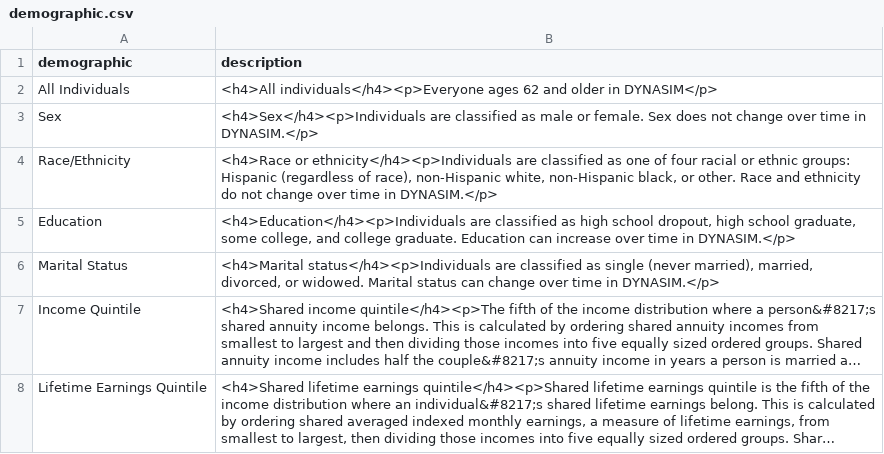
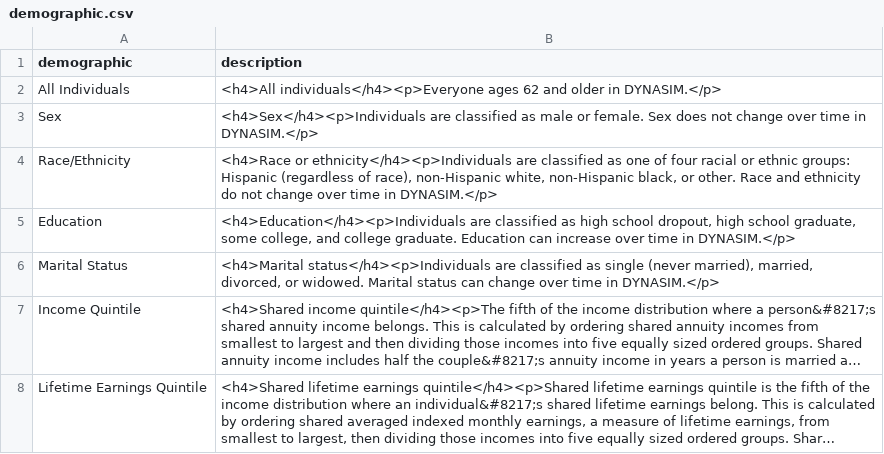
Before and after one commit to UrbanInstitute/dynasim-shiny3, a CSV file: text/demographic.csv, drawn as a sheet; long unchanged cells end in ….

```diff
--- a/text/demographic.csv
+++ b/text/demographic.csv
@@ -1,3 +1,3 @@
 demographic,description
-All Individuals,<h4>All individuals</h4><p>Everyone ages 62 and older in DYNASIM</p>
+All Individuals,<h4>All individuals</h4><p>Everyone ages 62 and older in DYNASIM.</p>
 Sex,<h4>Sex</h4><p>Individuals are classified as male or female. Sex does not change over time in DYNASIM.</p>
```
Also changed, not shown: text/income_tax_premium.csv, text/option.csv, 1 other file.
